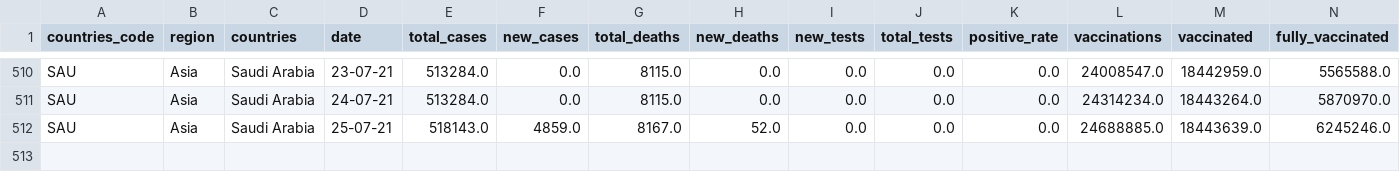
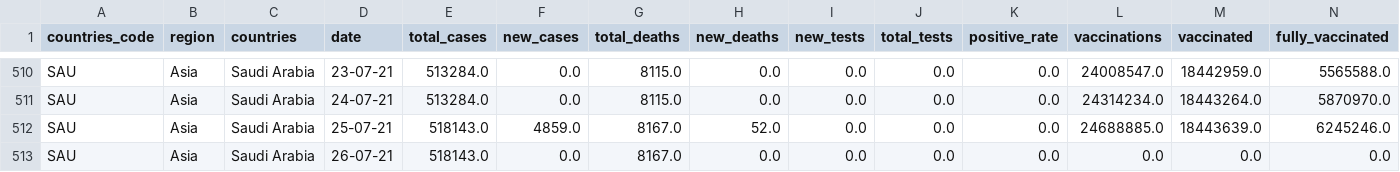
Before and after one commit to iimrx/data-analysis-workflow, a CSV file: datasets/created/ksa.csv, drawn as a sheet; only a part is shown, gaps mark what is left out; rows hold the shown columns only; the diff names each change by its address in the sheet, - before the commit and + after, or states it on an @@ line.

Commit message:
Done Updating (Dataset and DB)

```diff
--- a/datasets/created/ksa.csv
+++ b/datasets/created/ksa.csv
+row 513: SAU | Asia | Saudi Arabia | 26-07-21 | 518143.0 | 0.0 | 8167.0 | 0.0 | 0.0 | 0.0 | 0.0 | 0.0 | 0.0 | 0.0
```
Also changed, not shown: 2 other files.
